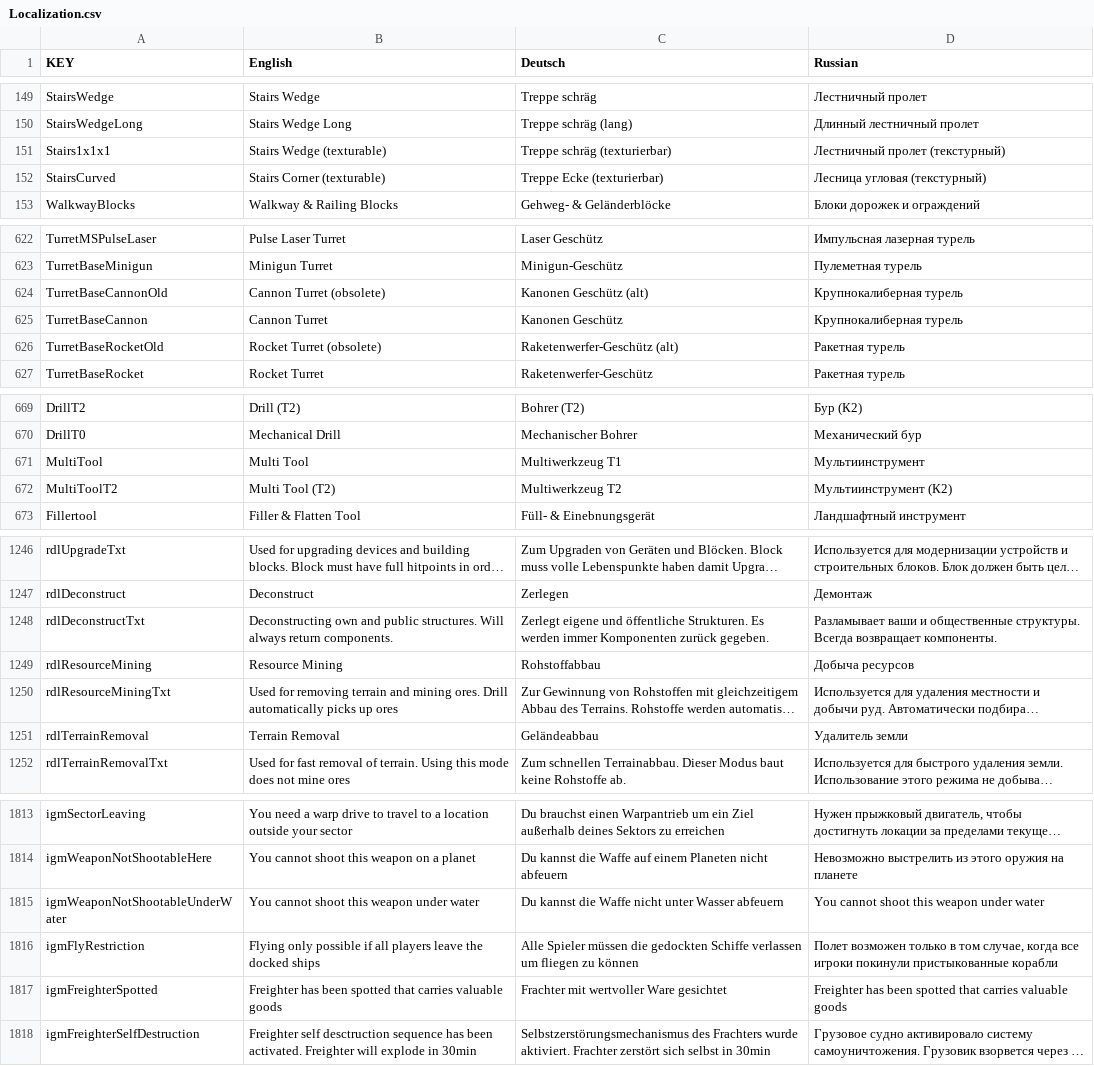
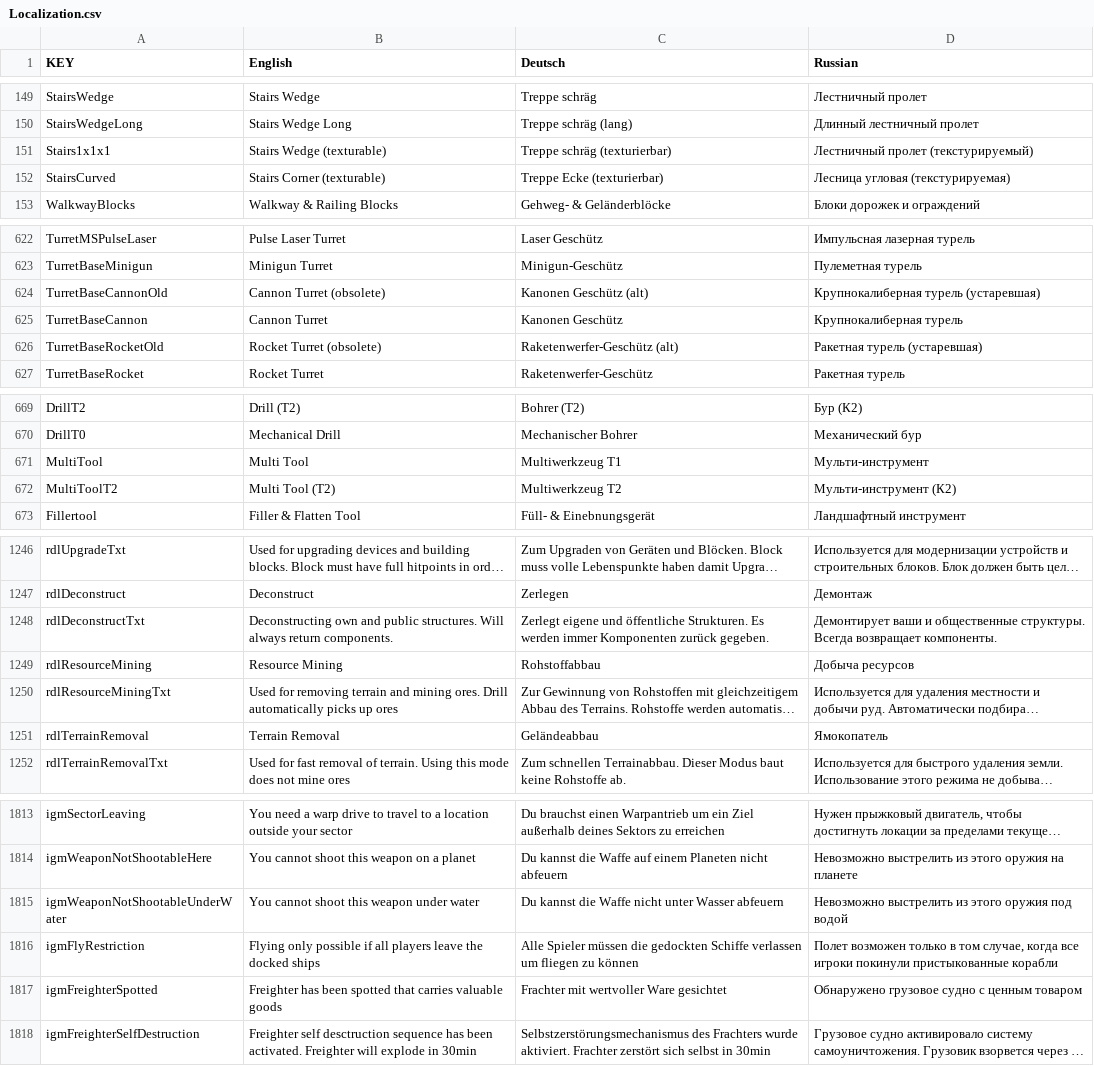
Before and after one commit to Grayzer/Empyrion, a CSV file: Localization.csv, drawn as a sheet; only a part is shown, gaps mark what is left out; long unchanged cells end in …; the diff covers the shown part only; the diff names each change by its address in the sheet, - before the commit and + after, or states it on an @@ line.

```diff
--- a/Localization.csv
+++ b/Localization.csv
-D151 (Russian): Лестничный пролет (текстурный)
+D151 (Russian): Лестничный пролет (текстурируемый)
-D152 (Russian): Лесница угловая (текстурный)
+D152 (Russian): Лесница угловая (текстурируемая)
-D624 (Russian): Крупнокалиберная турель
+D624 (Russian): Крупнокалиберная турель (устаревшая)
-D626 (Russian): Ракетная турель
+D626 (Russian): Ракетная турель (устаревшая)
-D671 (Russian): Мультиинструмент
+D671 (Russian): Мульти-инструмент
-D672 (Russian): Мультиинструмент (К2)
+D672 (Russian): Мульти-инструмент (К2)
-D1248 (Russian): Разламывает ваши и…
+D1248 (Russian): Демонтирует ваши и…
-D1251 (Russian): Удалитель земли
+D1251 (Russian): Ямокопатель
-D1815 (Russian): You cannot shoot this weapon under water
+D1815 (Russian): Невозможно выстрелить из этого оружия под водой
-D1817 (Russian): Freighter has been spotted that carries valuable goods
+D1817 (Russian): Обнаружено грузовое судно с ценным товаром
```
Also changed, not shown: 2 added rows, 1 removed row and 22 edited cells elsewhere in this file, PDA.csv, 1 other file.
